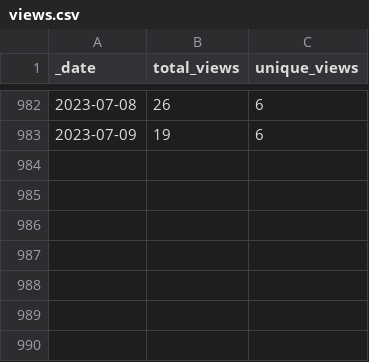
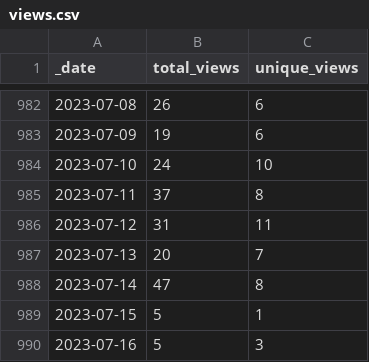
Before and after one commit to icesat2py/icepyx, a CSV file: doc/source/tracking/traffic/views.csv, drawn as a sheet; only a part is shown, gaps mark what is left out; the diff names each change by its address in the sheet, - before the commit and + after, or states it on an @@ line.

Commit message:
GitHub traffic auto-update

```diff
--- a/doc/source/tracking/traffic/views.csv
+++ b/doc/source/tracking/traffic/views.csv
+row 984: 2023-07-10 | 24 | 10
+row 985: 2023-07-11 | 37 | 8
+row 986: 2023-07-12 | 31 | 11
+row 987: 2023-07-13 | 20 | 7
+row 988: 2023-07-14 | 47 | 8
+row 989: 2023-07-15 | 5 | 1
+row 990: 2023-07-16 | 5 | 3
```
Also changed, not shown: doc/source/tracking/traffic/clones.csv, 1 other file.
